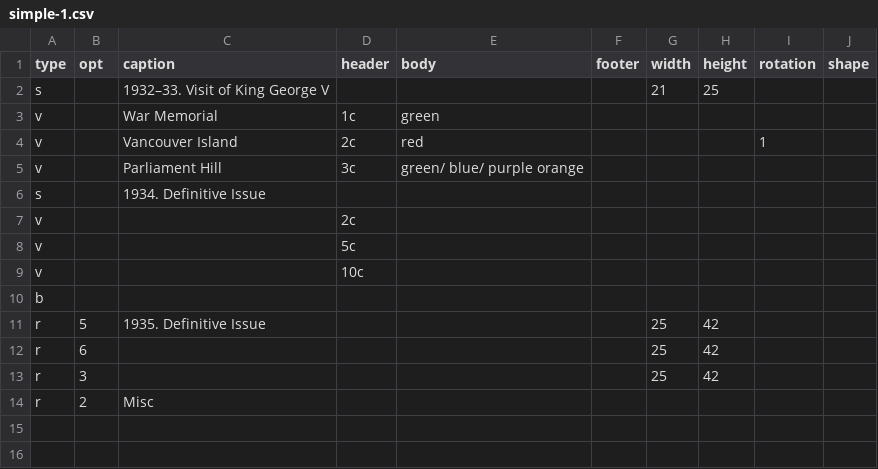
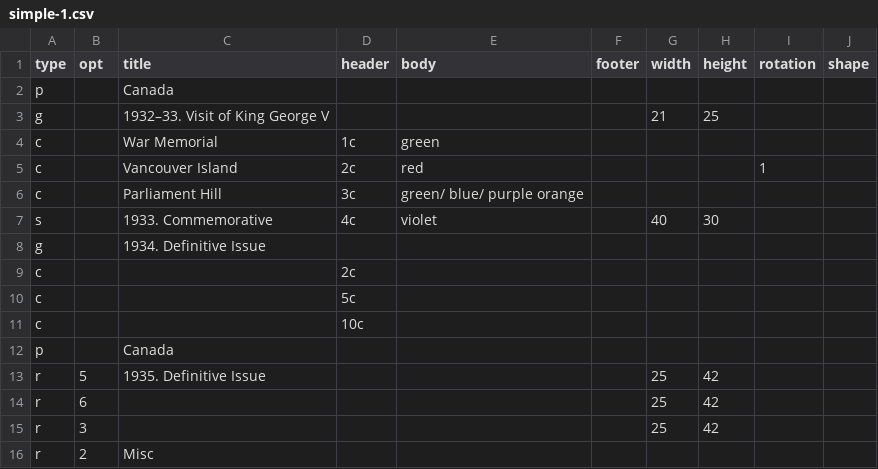
Before and after one commit to jdhaley/server, a CSV file: app/stamp/data/simple-1.csv, drawn as a sheet.

Commit message:
data update

```diff
--- a/app/stamp/data/simple-1.csv
+++ b/app/stamp/data/simple-1.csv
@@ -1,11 +1,13 @@
-type,opt,caption,header,body,footer,width,height,rotation,shape
-s,,1932–33. Visit of King George V,,,,21,25,,
-v,,War Memorial,1c,green,,,,,
-v,,Vancouver Island,2c,red,,,,1,
-v,,Parliament Hill,3c,green/ blue/ purple orange,,,,,
-s,,1934. Definitive Issue,,,,,,,
-v,,,2c,,,,,,
-v,,,5c,,,,,,
-v,,,10c,,,,,,
-b,,,,,,,,,
+type,opt,title,header,body,footer,width,height,rotation,shape
+p,,Canada,,,,,,,
+g,,1932–33. Visit of King George V,,,,21,25,,
+c,,War Memorial,1c,green,,,,,
+c,,Vancouver Island,2c,red,,,,1,
+c,,Parliament Hill,3c,green/ blue/ purple orange,,,,,
+s,,1933. Commemorative,4c,violet,,40,30,,
+g,,1934. Definitive Issue,,,,,,,
+c,,,2c,,,,,,
+c,,,5c,,,,,,
+c,,,10c,,,,,,
+p,,Canada,,,,,,,
 r,5,1935. Definitive Issue,,,,25,42,,
```
